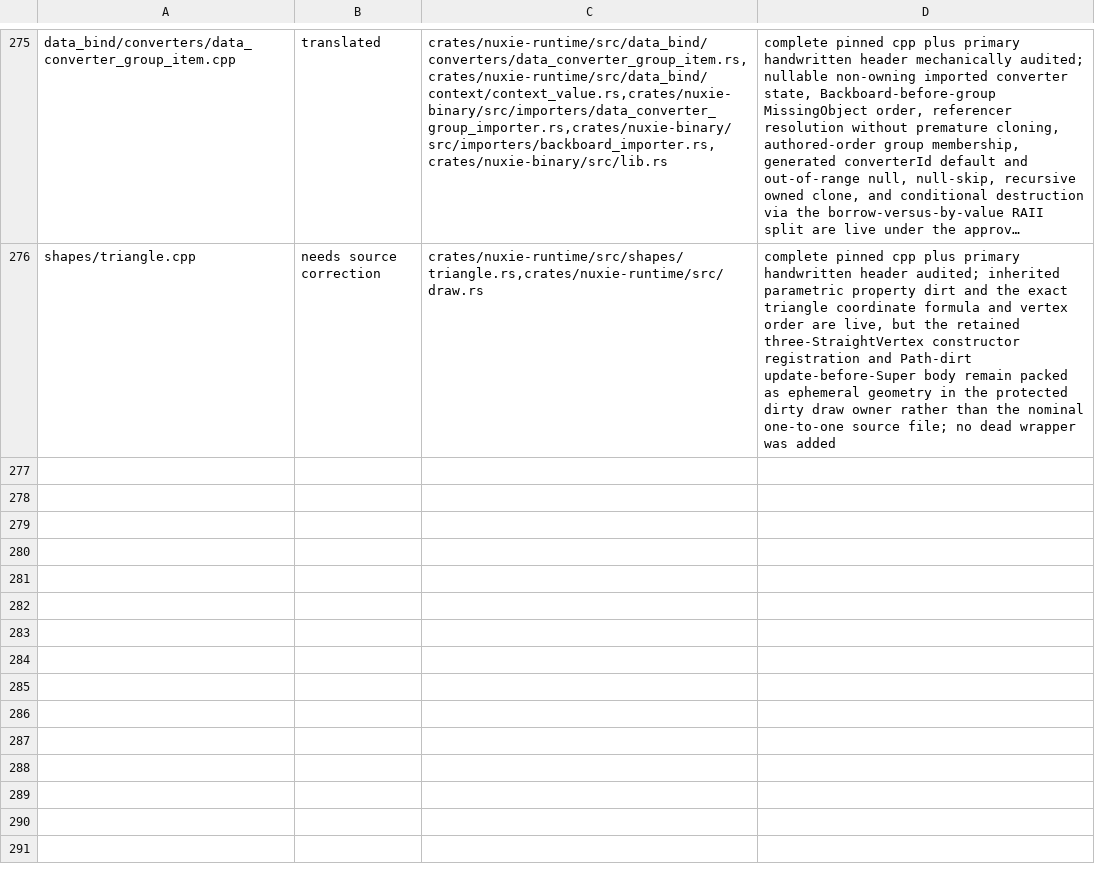
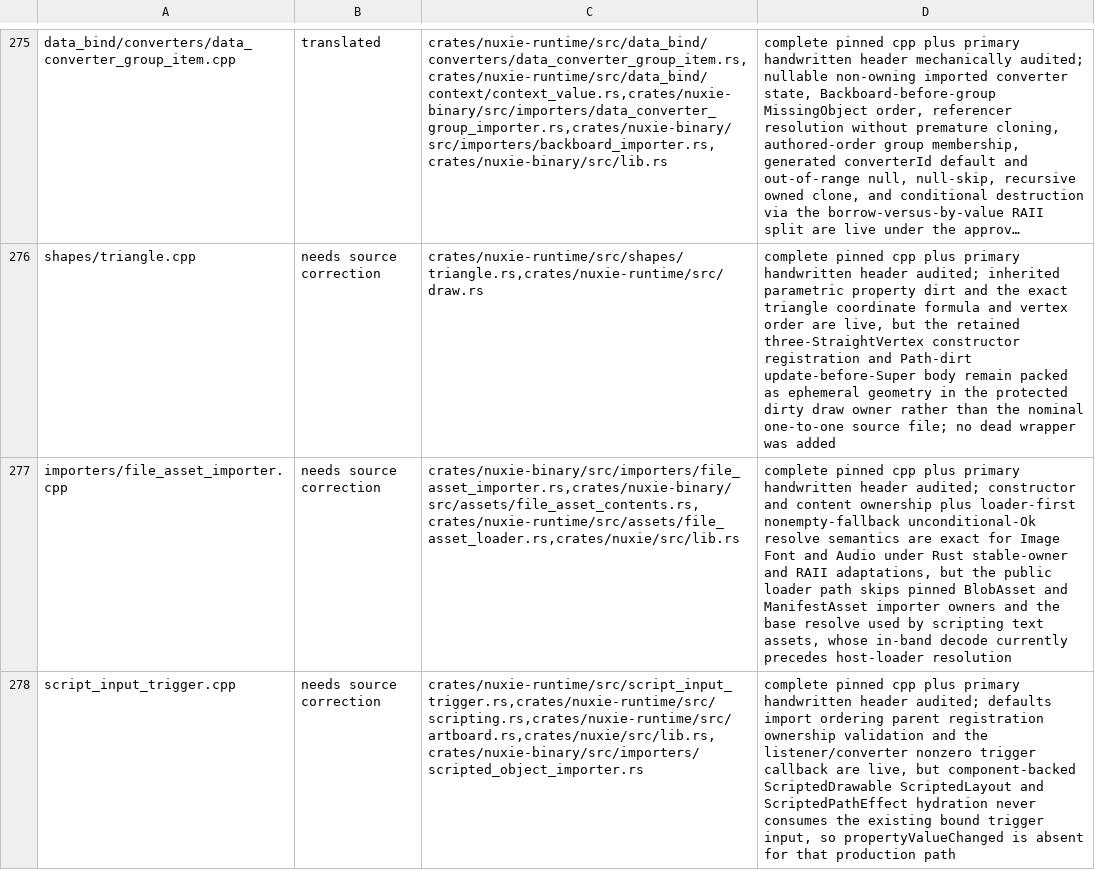
Before and after one commit to nuxieai/nuxie-runtime, a TSV file: docs/runtime-source-map-overrides.tsv, drawn as a sheet; only a part is shown, gaps mark what is left out; long unchanged cells end in …; the diff names each change by its address in the sheet, - before the commit and + after, or states it on an @@ line.

Commit message:
Record loader and scripted trigger source gaps

```diff
--- a/docs/runtime-source-map-overrides.tsv
+++ b/docs/runtime-source-map-overrides.tsv
+row 277: importers/file_asset_importer.cpp | needs source correction | crates/nuxie-binary/src/importers/file_asset_importer.rs,crates/nuxie-binary/src/assets/file_asset_contents.rs,crates/nuxie-runtime/src/assets/file_asset_loader.rs,crates/nuxie/src/lib.rs | complete pinned cpp plus primary handwritten header audited; constructor and content ownership plus loader-first nonempty-fallback unconditional-Ok resolve semantics are exact for Image Font and Audio under Rust stable-owner and RAII adaptations, but the public loader path skips pinned BlobAsset and ManifestAsset importer owners and the base resolve used by scripting text assets, whose in-band decode currently precedes host-loader resolution
+row 278: script_input_trigger.cpp | needs source correction | crates/nuxie-runtime/src/script_input_trigger.rs,crates/nuxie-runtime/src/scripting.rs,crates/nuxie-runtime/src/artboard.rs,crates/nuxie/src/lib.rs,crates/nuxie-binary/src/importers/scripted_object_importer.rs | complete pinned cpp plus primary handwritten header audited; defaults import ordering parent registration ownership validation and the listener/converter nonzero trigger callback are live, but component-backed ScriptedDrawable ScriptedLayout and ScriptedPathEffect hydration never consumes the existing bound trigger input, so propertyValueChanged is absent for that production path
```
